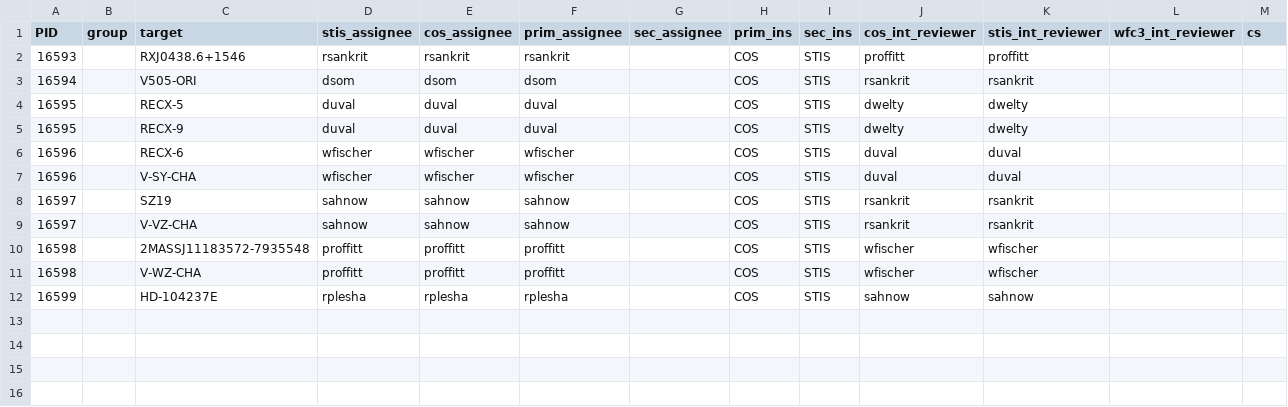
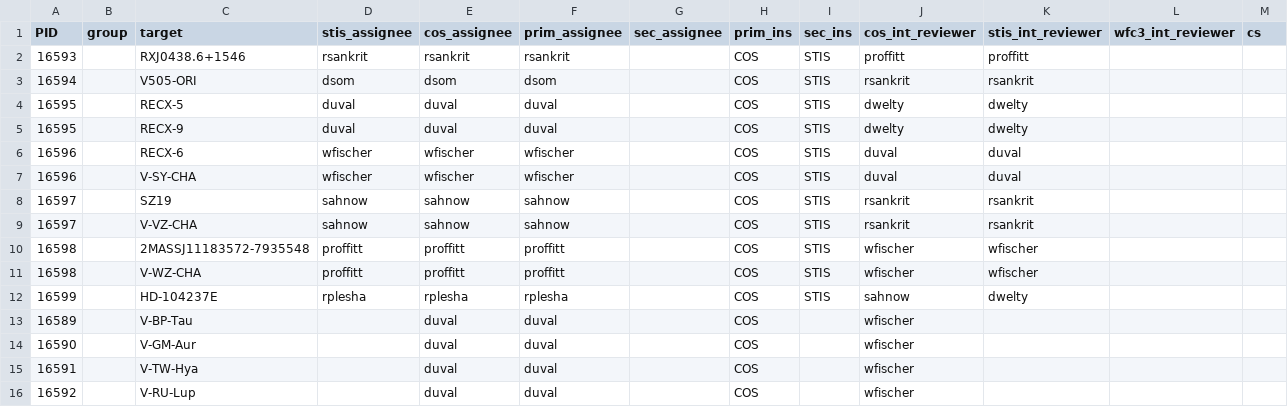
Before and after one commit to spacetelescope/ullyses-utils, a CSV file: utils/data/target_metadata/cy29_assignees.csv, drawn as a sheet.

Commit message:
Adding PIDs for monitoring stars for cy29

```diff
--- a/utils/data/target_metadata/cy29_assignees.csv
+++ b/utils/data/target_metadata/cy29_assignees.csv
@@ -11,2 +11,6 @@ PID,group,target,stis_assignee,cos_assignee,prim_assignee,sec_assignee,prim_ins,
 16598,,V-WZ-CHA,proffitt,proffitt,proffitt,,COS,STIS,wfischer,wfischer,,
-16599,,HD-104237E,rplesha,rplesha,rplesha,,COS,STIS,sahnow,sahnow,,
+16599,,HD-104237E,rplesha,rplesha,rplesha,,COS,STIS,sahnow,dwelty,,
+16589,,V-BP-Tau,,duval,duval,,COS,,wfischer,,,
+16590,,V-GM-Aur,,duval,duval,,COS,,wfischer,,,
+16591,,V-TW-Hya,,duval,duval,,COS,,wfischer,,,
+16592,,V-RU-Lup,,duval,duval,,COS,,wfischer,,,
```
